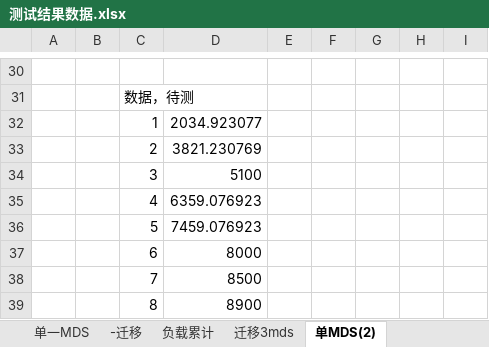
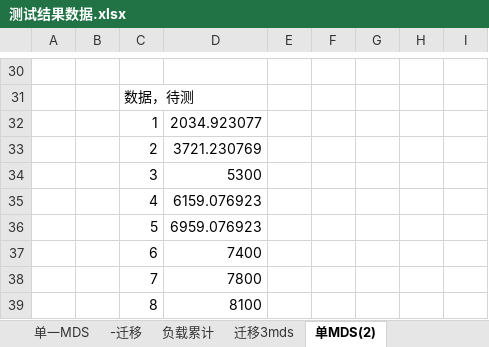
Before and after one commit to cheliequan/idning-paper, an Excel workbook: draft/测试结果数据.xlsx, sheet 单MDS(2), drawn as a sheet; only a part is shown, gaps mark what is left out; values as stored, in another font and other column widths than the file's, no borders; charts and pictures not drawn; the diff names each change by its address in the sheet, - before the commit and + after, or states it on an @@ line.

```diff
--- a/draft/测试结果数据.xlsx (sheet 单MDS(2))
+++ b/draft/测试结果数据.xlsx (sheet 单MDS(2))
-D33: 3821.230769
+D33: 3721.230769
-D34: 5100
+D34: 5300
-D35: 6359.076923
+D35: 6159.076923
-D36: 7459.076923
+D36: 6959.076923
-D37: 8000
+D37: 7400
-D38: 8500
+D38: 7800
-D39: 8900
+D39: 8100
```
Also changed, not shown: sheet -迁移, charts or pictures, 1 other file.
